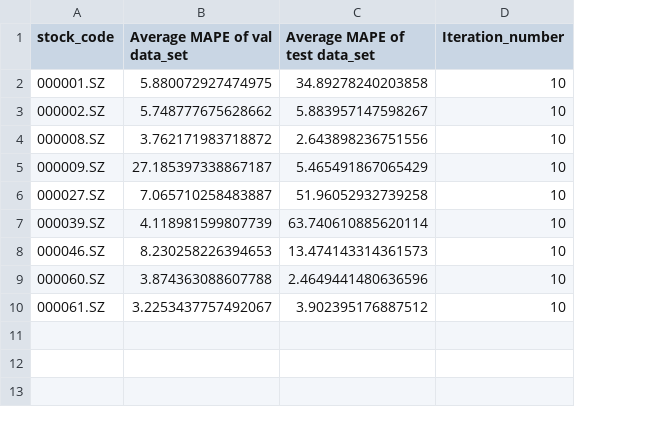
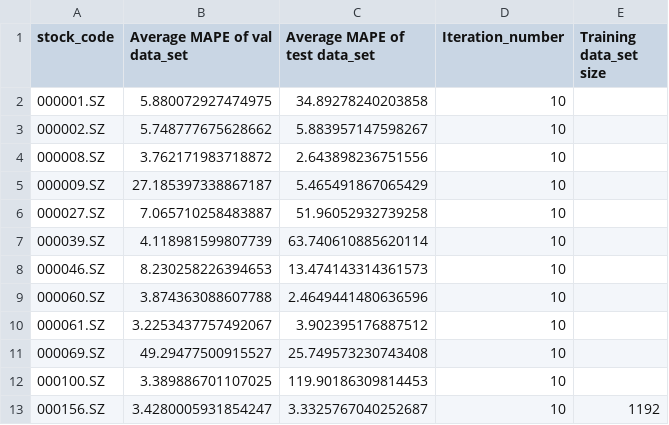
Before and after one commit to vincent05r/Stock_models, a CSV file: training_log/simple_models.csv, drawn as a sheet; the diff names each change by its address in the sheet, - before the commit and + after, or states it on an @@ line.

```diff
--- a/training_log/simple_models.csv
+++ b/training_log/simple_models.csv
+column E (Training data_set size), empty
+row 11: 000069.SZ | 49.29477500915527 | 25.749573230743408 | 10
+row 12: 000100.SZ | 3.389886701107025 | 119.90186309814453 | 10
+row 13: 000156.SZ | 3.4280005931854247 | 3.3325767040252687 | 10 | 1192
```
Also changed, not shown: 2 other files.
